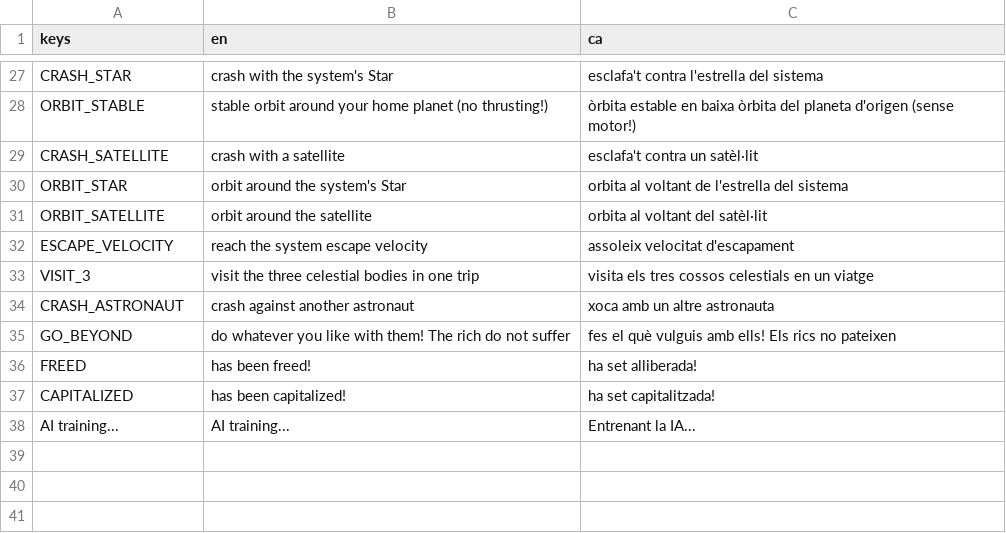
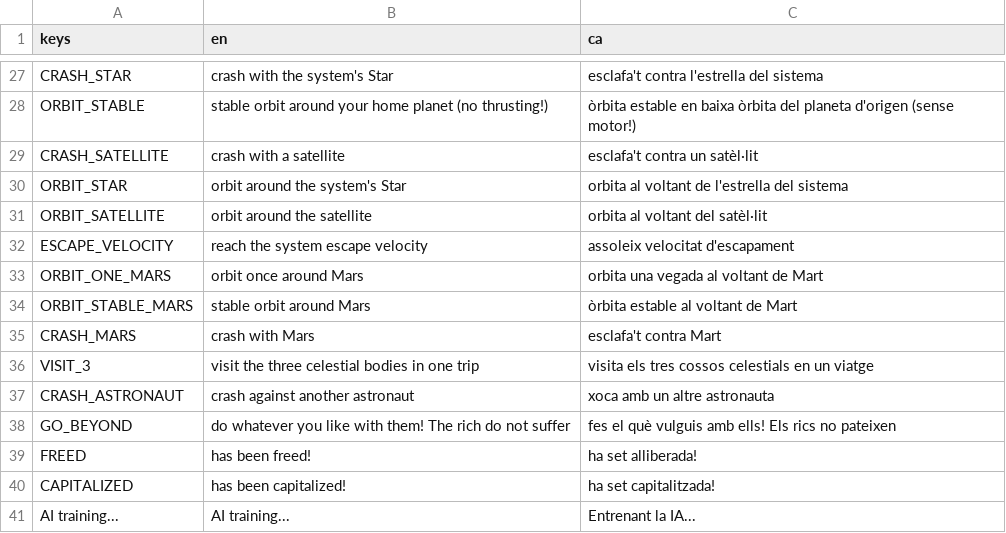
Before and after one commit to quimnuss/trickledown, a CSV file: data/trickledown_translation.csv, drawn as a sheet; only a part is shown, gaps mark what is left out; the diff names each change by its address in the sheet, - before the commit and + after, or states it on an @@ line.

```diff
--- a/data/trickledown_translation.csv
+++ b/data/trickledown_translation.csv
+row 33: ORBIT_ONE_MARS | orbit once around Mars | orbita una vegada al voltant de Mart
+row 34: ORBIT_STABLE_MARS | stable orbit around Mars | òrbita estable al voltant de Mart
+row 35: CRASH_MARS | crash with Mars | esclafa't contra Mart
```
Also changed, not shown: 9 other files.
